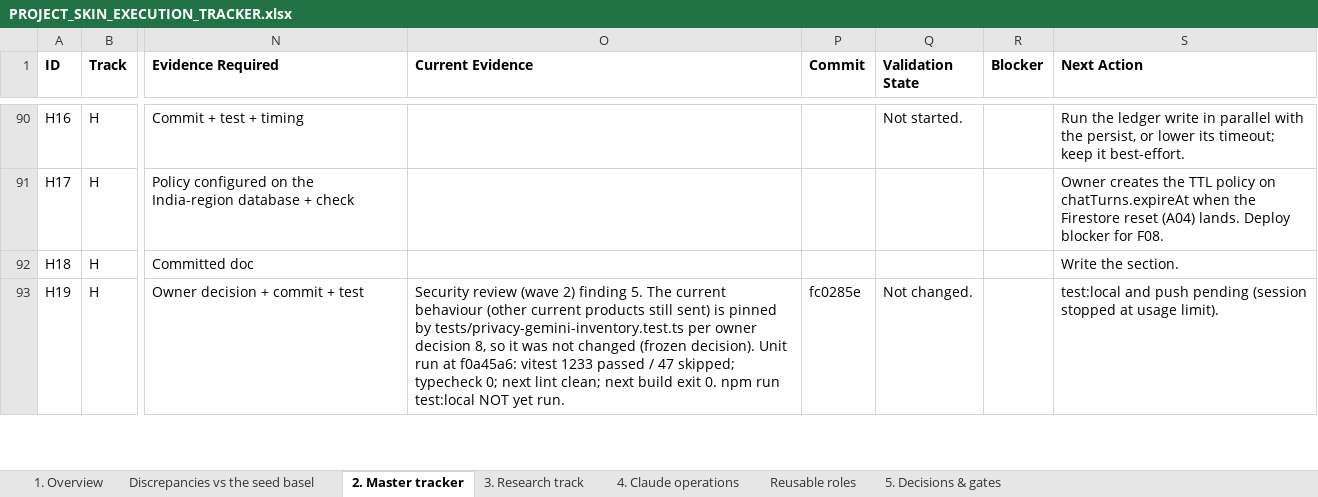
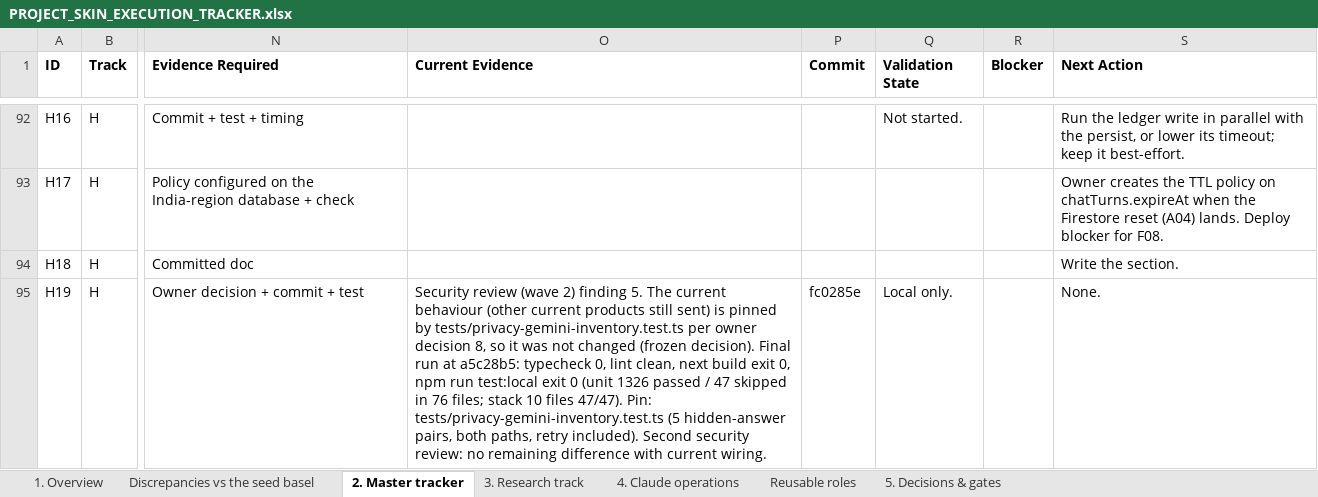
Before and after one commit to Divit-aggarwal/skin-check, an Excel workbook: docs/PROJECT_SKIN_EXECUTION_TRACKER.xlsx, sheet 2. Master tracker, drawn as a sheet; only a part is shown, gaps mark what is left out; values as stored, in another font and other column widths than the file's, no borders; addresses are those after the commit; the diff covers the shown part only; the diff names each change by its address in the sheet, - before the commit and + after, or states it on an @@ line.

```diff
--- a/docs/PROJECT_SKIN_EXECUTION_TRACKER.xlsx (sheet 2. Master tracker)
+++ b/docs/PROJECT_SKIN_EXECUTION_TRACKER.xlsx (sheet 2. Master tracker)
-O95 (Current Evidence): …(frozen decision). Unit run at f0a45a6: vitest 1233 passed / 47 skipped; typecheck 0; next lint clean; next build exit 0. npm run test:local NOT yet run.
+O95 (Current Evidence): …(frozen decision). Final run at a5c28b5: typecheck 0, lint clean, next build exit 0, npm run test:local exit 0 (unit 1326 passed / 47 skipped in 76 files; stack 10 files 47/47). Pin: tests/privacy-gemini-inventory.test.ts (5 hidden-answer pairs, both paths, retry included). Second security review: no remaining difference with current wiring.
-Q95 (Validation State): Not changed.
+Q95 (Validation State): Local only.
-S95 (Next Action): test:local and push pending (session stopped at usage limit).
+S95 (Next Action): None.
```
Also changed, not shown: 4 added rows and 22 edited cells elsewhere in this sheet, sheet 4. Claude operations, sheet 1. Overview, 1 other file.
